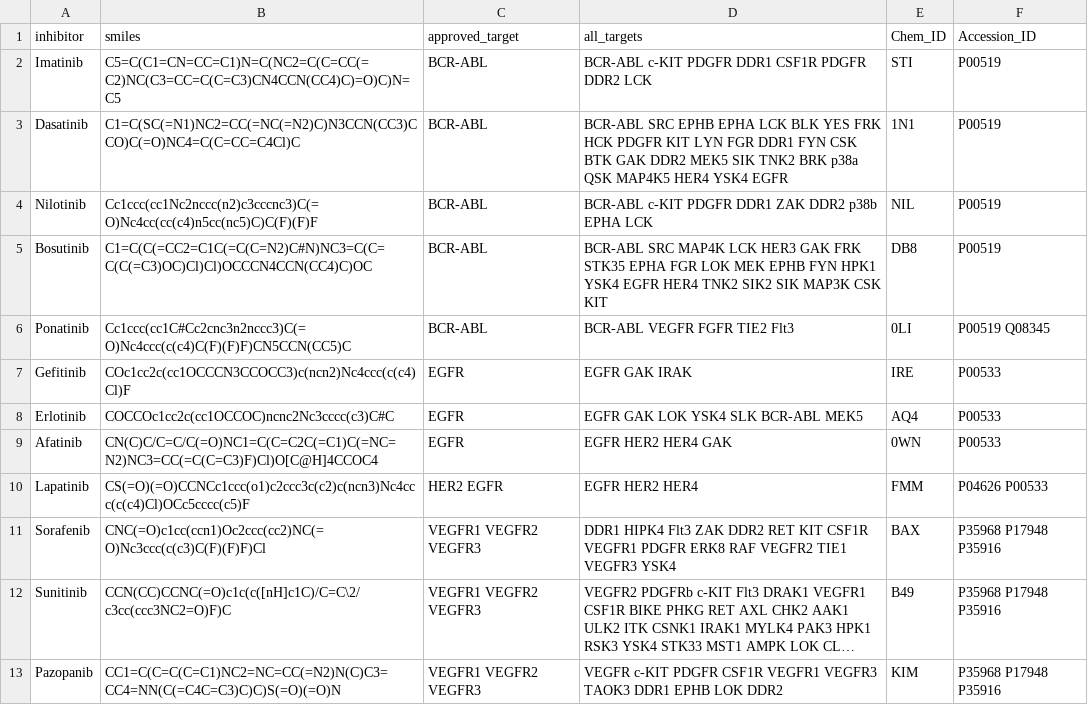
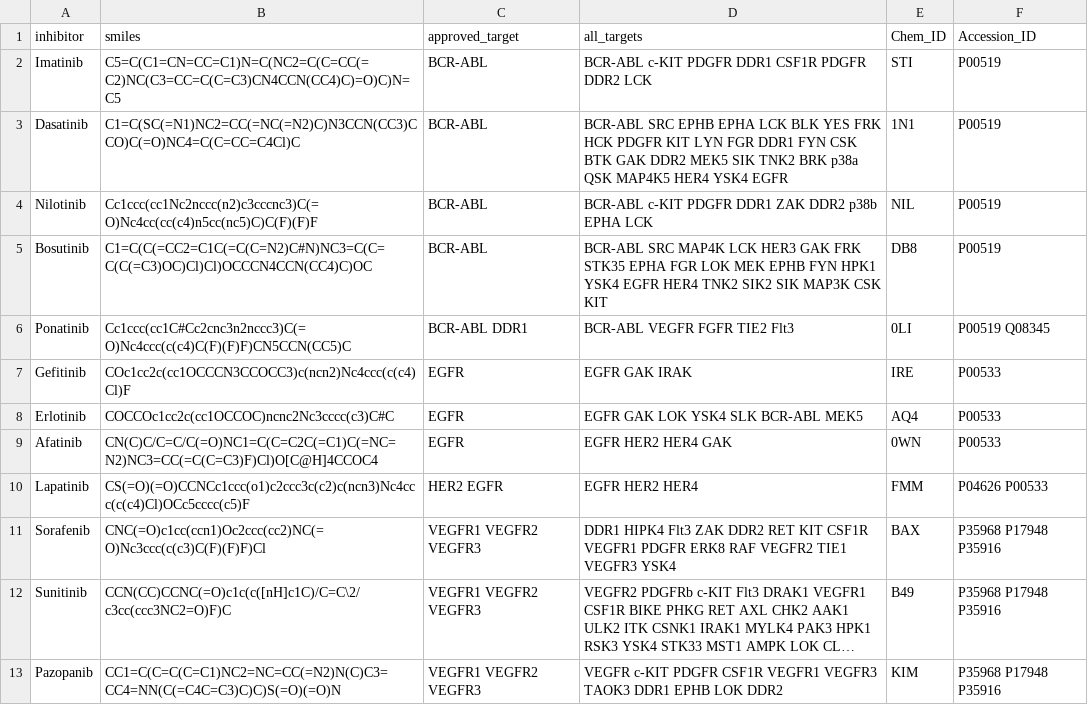
Before and after one commit to choderalab/PDBfinder, a CSV file: approved/clinical-kinase-inhibitors.csv, drawn as a sheet; only a part is shown; long unchanged cells end in ….

```diff
--- a/approved/clinical-kinase-inhibitors.csv
+++ b/approved/clinical-kinase-inhibitors.csv
@@ -5,3 +5,3 @@ Nilotinib,Cc1ccc(cc1Nc2nccc(n2)c3cccnc3)C(=O)Nc4cc(cc(c4)n5cc(nc5)C)C(F)(F)F,BCR
 Bosutinib,C1=C(C(=CC2=C1C(=C(C=N2)C#N)NC3=C(C=C(C(=C3)OC)Cl)Cl)OCCCN4CCN(CC4)C)OC,BCR-ABL,BCR-ABL SRC MAP4K LCK HER3 GAK FRK STK35 EPHA FGR LOK MEK EPHB FYN HPK1 YSK4 EGFR HER4 TNK2 SIK2 SIK MAP3K CSK KIT,DB8,P00519
-Ponatinib,Cc1ccc(cc1C#Cc2cnc3n2nccc3)C(=O)Nc4ccc(c(c4)C(F)(F)F)CN5CCN(CC5)C,BCR-ABL,BCR-ABL VEGFR FGFR TIE2 Flt3,0LI,P00519 Q08345
+Ponatinib,Cc1ccc(cc1C#Cc2cnc3n2nccc3)C(=O)Nc4ccc(c(c4)C(F)(F)F)CN5CCN(CC5)C,BCR-ABL DDR1,BCR-ABL VEGFR FGFR TIE2 Flt3,0LI,P00519 Q08345
 Gefitinib,COc1cc2c(cc1OCCCN3CCOCC3)c(ncn2)Nc4ccc(c(c4)Cl)F,EGFR,EGFR GAK IRAK,IRE,P00533
```
Also changed, not shown: 3 other files.
